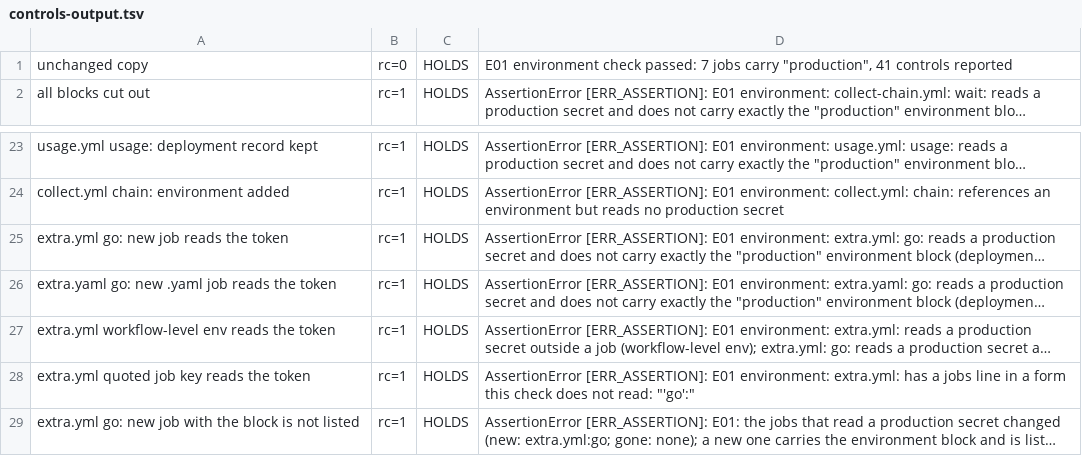
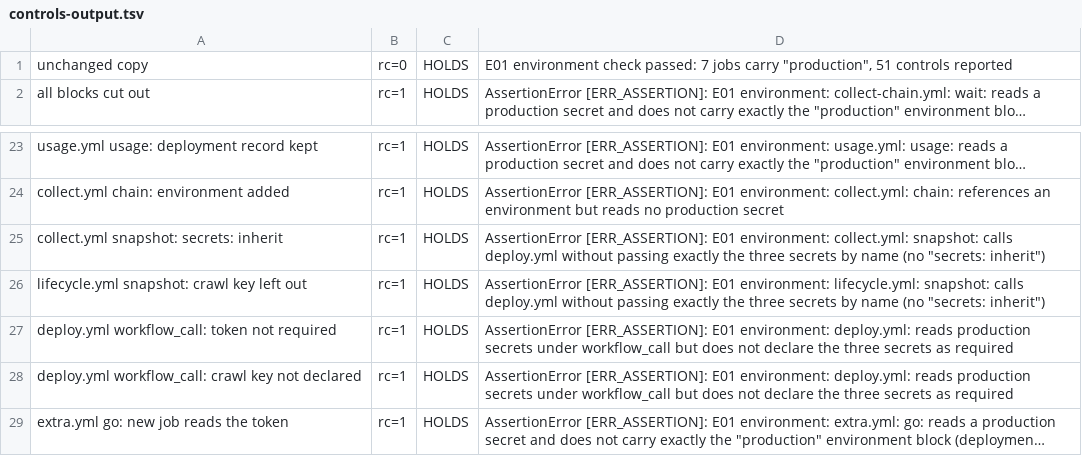
Before and after one commit to jihune/yukemuri, a TSV file: docs/evidence/env-20261124/controls-output.tsv, drawn as a sheet; only a part is shown, gaps mark what is left out; the shorter side is filled out with more unchanged rows; long unchanged cells end in …; the diff names each change by its address in the sheet, - before the commit and + after, or states it on an @@ line.

```diff
--- a/docs/evidence/env-20261124/controls-output.tsv
+++ b/docs/evidence/env-20261124/controls-output.tsv
-D1: …carry "production", 41 controls reported
+D1: …carry "production", 51 controls reported
+row 25: collect.yml snapshot: secrets: inherit | rc=1 | HOLDS | AssertionError [ERR_ASSERTION]: E01 environment: collect.yml: snapshot: calls deploy.yml without passing exactly the three secrets by name (no "secrets: inherit")
+row 26: lifecycle.yml snapshot: crawl key left out | rc=1 | HOLDS | AssertionError [ERR_ASSERTION]: E01 environment: lifecycle.yml: snapshot: calls deploy.yml without passing exactly the three secrets by name (no "secrets: inherit")
+row 27: deploy.yml workflow_call: token not required | rc=1 | HOLDS | AssertionError [ERR_ASSERTION]: E01 environment: deploy.yml: reads production secrets under workflow_call but does not declare the three secrets as required
+row 28: deploy.yml workflow_call: crawl key not declared | rc=1 | HOLDS | AssertionError [ERR_ASSERTION]: E01 environment: deploy.yml: reads production secrets under workflow_call but does not declare the three secrets as required
```
Also changed, not shown: 9 other files.
